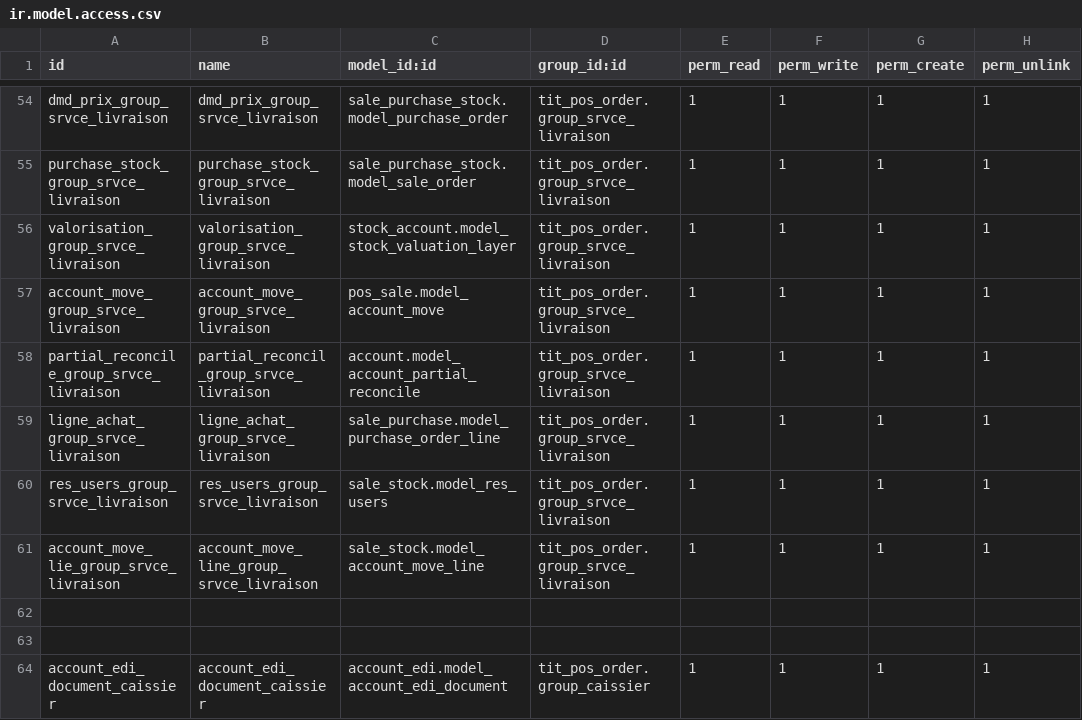
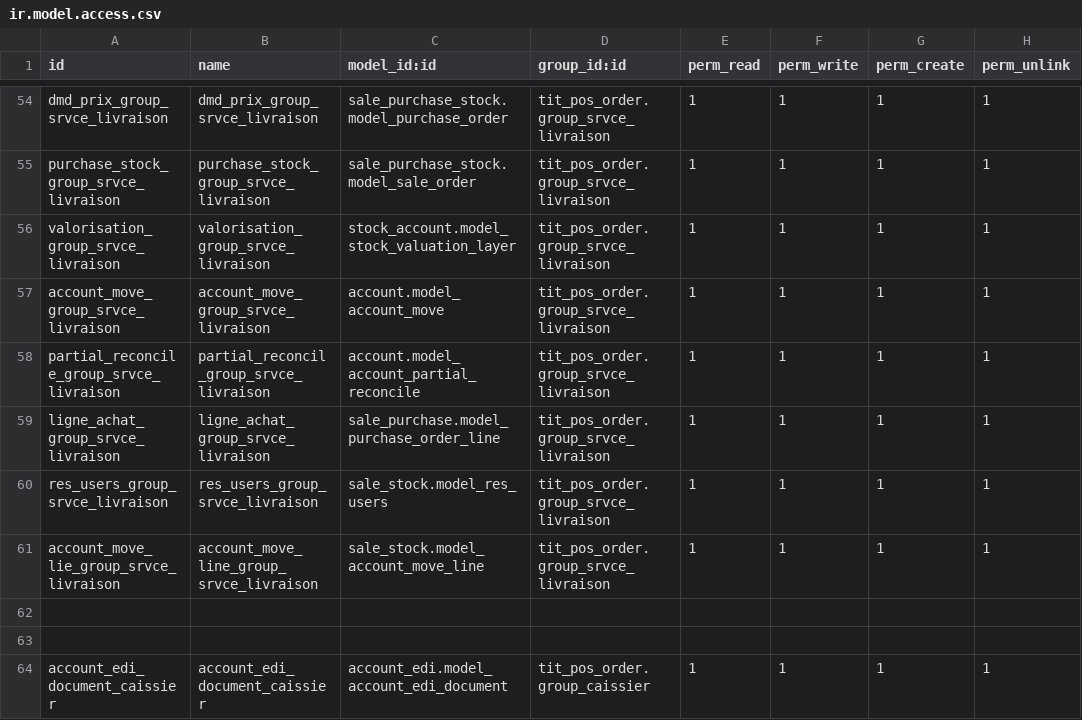
Before and after one commit to brahminor/MADEMO, a CSV file: tit_pos/security/ir.model.access.csv, drawn as a sheet; only a part is shown, gaps mark what is left out; the diff covers the shown part only.

```diff
--- a/tit_pos/security/ir.model.access.csv
+++ b/tit_pos/security/ir.model.access.csv
@@ -56,3 +56,3 @@ purchase_stock_group_srvce_livraison,purchase_stock_group_srvce_livraison,sale_p
 valorisation_group_srvce_livraison,valorisation_group_srvce_livraison,stock_account.model_stock_valuation_layer,tit_pos_order.group_srvce_livraison,1,1,1,1
-account_move_group_srvce_livraison,account_move_group_srvce_livraison,pos_sale.model_account_move,tit_pos_order.group_srvce_livraison,1,1,1,1
+account_move_group_srvce_livraison,account_move_group_srvce_livraison,account.model_account_move,tit_pos_order.group_srvce_livraison,1,1,1,1
 partial_reconcile_group_srvce_livraison,partial_reconcil_group_srvce_livraison,account.model_account_partial_reconcile,tit_pos_order.group_srvce_livraison,1,1,1,1
```
Also changed, not shown: 5 edited cells elsewhere in this file, 17 other files.
